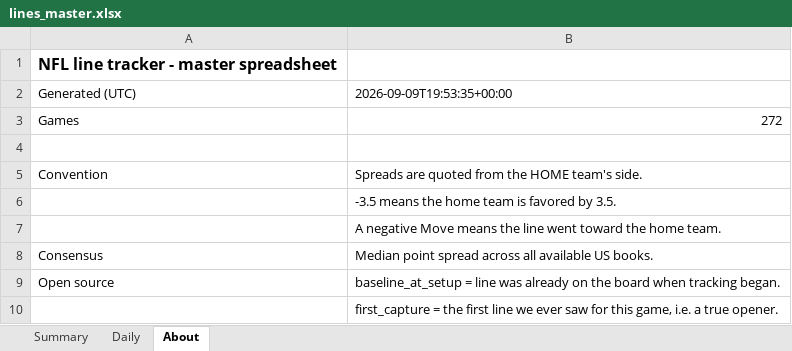
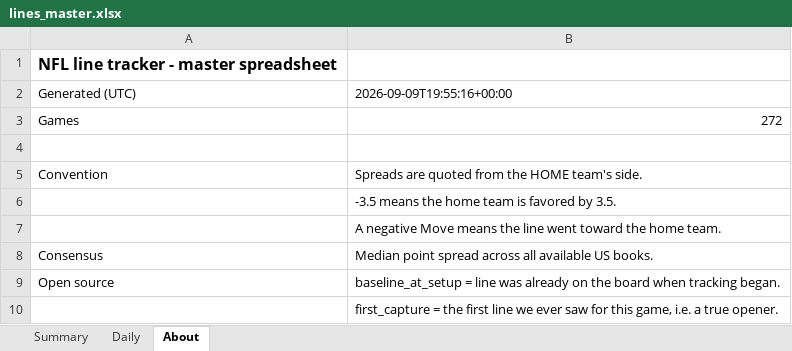
Before and after one commit to G4-Admin/nfl-line-tracker, an Excel workbook: data/lines_master.xlsx, sheet About, drawn as a sheet; values as stored, in another font and other column widths than the file's, no borders; the diff names each change by its address in the sheet, - before the commit and + after, or states it on an @@ line.

```diff
--- a/data/lines_master.xlsx (sheet About)
+++ b/data/lines_master.xlsx (sheet About)
-B2: 2026-09-09T19:53:35+00:00
+B2: 2026-09-09T19:55:16+00:00
```
Also changed, not shown: 4 other files.
